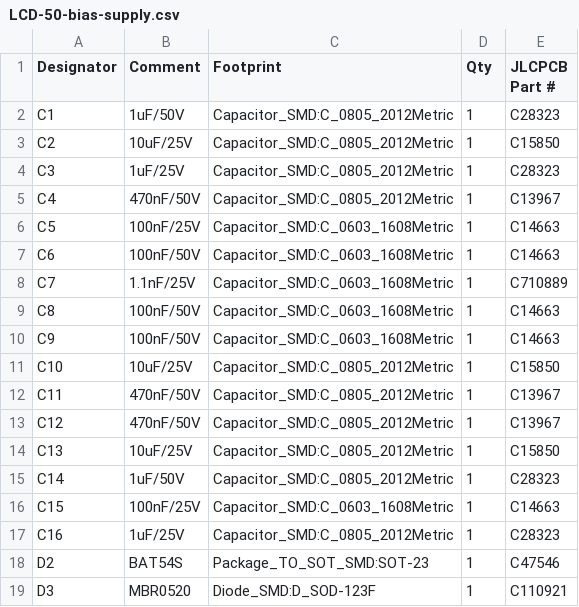
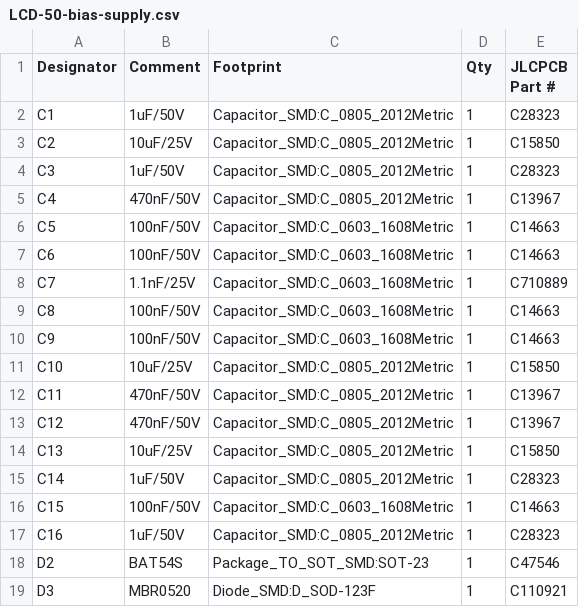
Before and after one commit to rohamid/LCD-50-bias-supply, a CSV file: fabrication/B.O.M/LCD-50-bias-supply.csv, drawn as a sheet; only a part is shown.

```diff
--- a/fabrication/B.O.M/LCD-50-bias-supply.csv
+++ b/fabrication/B.O.M/LCD-50-bias-supply.csv
@@ -3,5 +3,5 @@ C1,1uF/50V,Capacitor_SMD:C_0805_2012Metric,1,C28323
 C2,10uF/25V,Capacitor_SMD:C_0805_2012Metric,1,C15850
-C3,1uF/25V,Capacitor_SMD:C_0805_2012Metric,1,C28323
+C3,1uF/50V,Capacitor_SMD:C_0805_2012Metric,1,C28323
 C4,470nF/50V,Capacitor_SMD:C_0805_2012Metric,1,C13967
-C5,100nF/25V,Capacitor_SMD:C_0603_1608Metric,1,C14663
+C5,100nF/50V,Capacitor_SMD:C_0603_1608Metric,1,C14663
 C6,100nF/50V,Capacitor_SMD:C_0603_1608Metric,1,C14663
@@ -15,4 +15,4 @@ C13,10uF/25V,Capacitor_SMD:C_0805_2012Metric,1,C15850
 C14,1uF/50V,Capacitor_SMD:C_0805_2012Metric,1,C28323
-C15,100nF/25V,Capacitor_SMD:C_0603_1608Metric,1,C14663
-C16,1uF/25V,Capacitor_SMD:C_0805_2012Metric,1,C28323
+C15,100nF/50V,Capacitor_SMD:C_0603_1608Metric,1,C14663
+C16,1uF/50V,Capacitor_SMD:C_0805_2012Metric,1,C28323
 D2,BAT54S,Package_TO_SOT_SMD:SOT-23,1,C47546
```
Also changed, not shown: fabrication/B.O.M/LCD-50-bias-supply-top-pos.csv, 36 other files.
